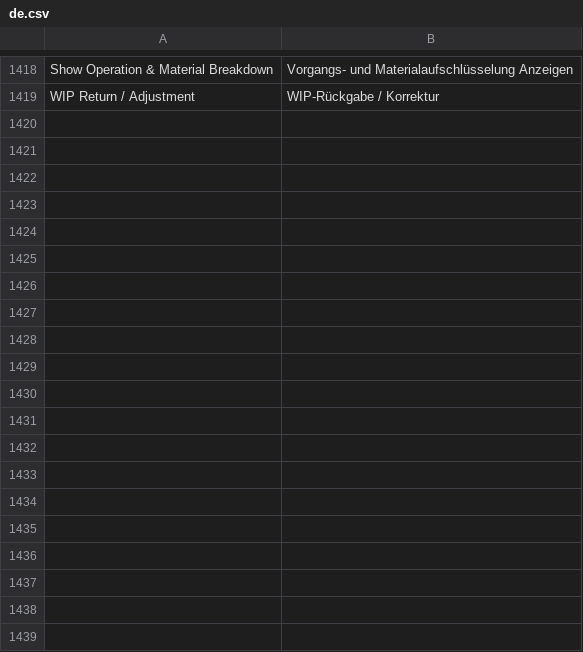
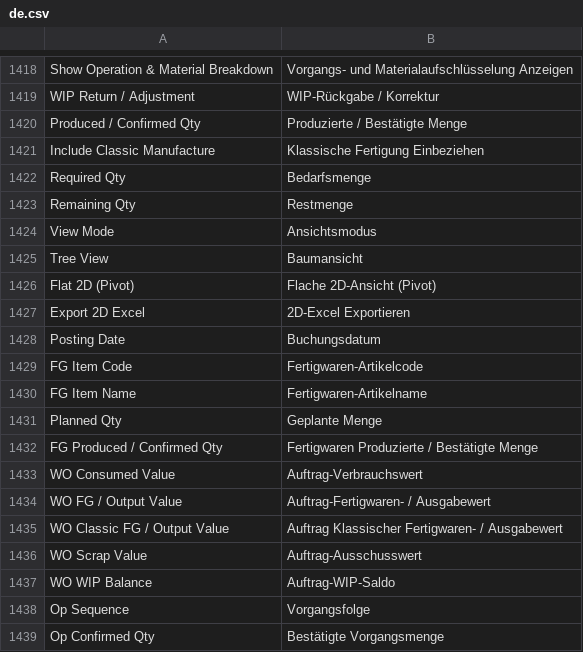
Before and after one commit to KTA-Endustri-Sistemleri/erpnextkta, a CSV file: erpnextkta/translations/de.csv, drawn as a sheet; only a part is shown, gaps mark what is left out; the diff covers the shown part only.

```diff
--- a/erpnextkta/translations/de.csv
+++ b/erpnextkta/translations/de.csv
@@ -1419 +1419,21 @@ Show Operation & Material Breakdown,Vorgangs- und Materialaufschlüsselung Anzei
 WIP Return / Adjustment,WIP-Rückgabe / Korrektur
+Produced / Confirmed Qty,Produzierte / Bestätigte Menge
+Include Classic Manufacture,Klassische Fertigung Einbeziehen
+Required Qty,Bedarfsmenge
+Remaining Qty,Restmenge
+View Mode,Ansichtsmodus
+Tree View,Baumansicht
+Flat 2D (Pivot),Flache 2D-Ansicht (Pivot)
+Export 2D Excel,2D-Excel Exportieren
+Posting Date,Buchungsdatum
+FG Item Code,Fertigwaren-Artikelcode
+FG Item Name,Fertigwaren-Artikelname
+Planned Qty,Geplante Menge
+FG Produced / Confirmed Qty,Fertigwaren Produzierte / Bestätigte Menge
+WO Consumed Value,Auftrag-Verbrauchswert
+WO FG / Output Value,Auftrag-Fertigwaren- / Ausgabewert
+WO Classic FG / Output Value,Auftrag Klassischer Fertigwaren- / Ausgabewert
+WO Scrap Value,Auftrag-Ausschusswert
+WO WIP Balance,Auftrag-WIP-Saldo
+Op Sequence,Vorgangsfolge
+Op Confirmed Qty,Bestätigte Vorgangsmenge
```
Also changed, not shown: 15 added rows elsewhere in this file, erpnextkta/translations/en.csv, erpnextkta/translations/tr.csv, 7 other files.
